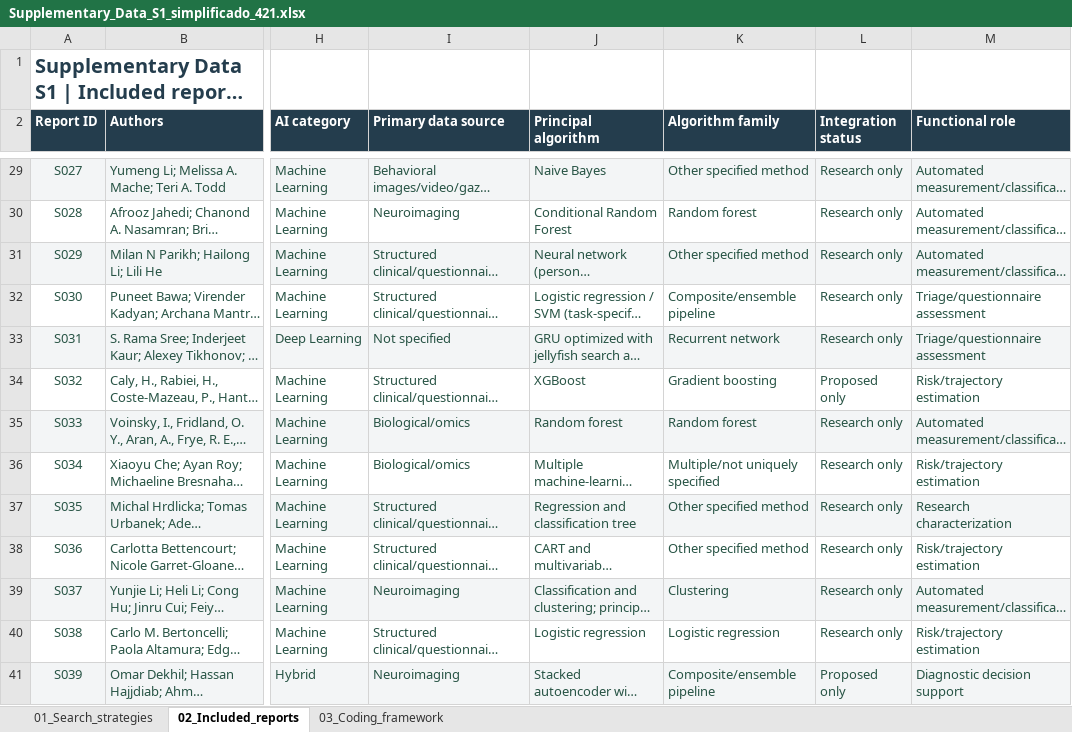
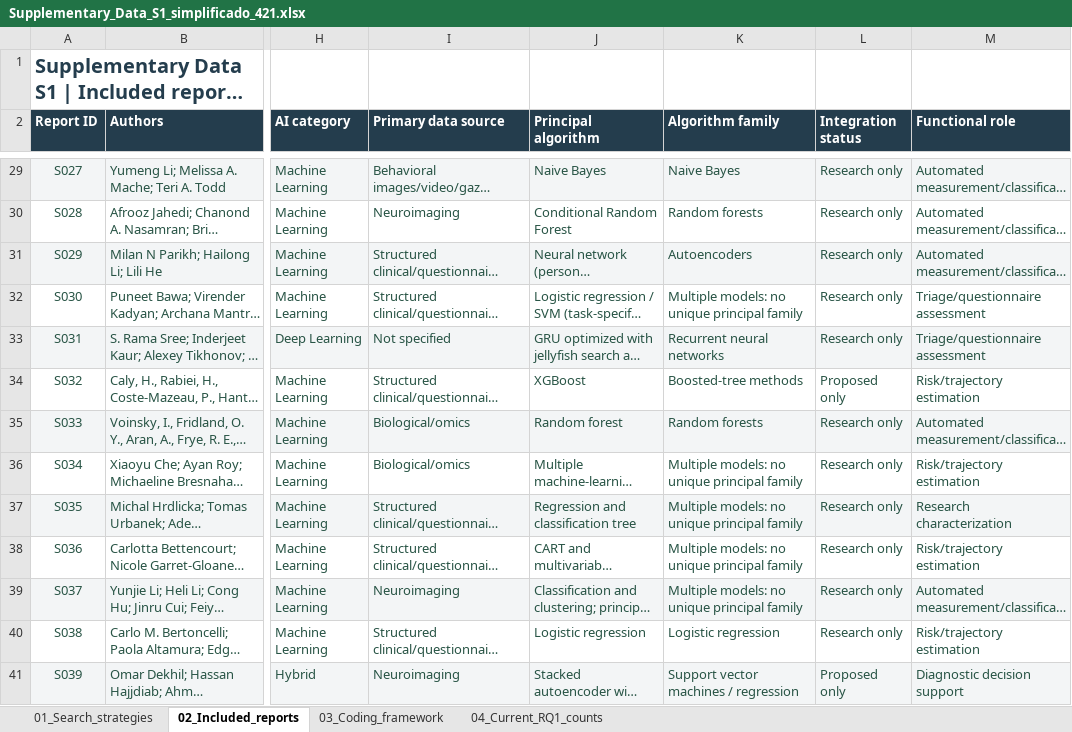
Before and after one commit to jhcapistran/scripts, an Excel workbook: Supplementary_Data_S1_simplificado_421.xlsx, sheet 02_Included_reports, drawn as a sheet; only a part is shown, gaps mark what is left out; long unchanged cells end in …; values as stored, in another font and other column widths than the file's, no borders; table styles not drawn; the diff covers the shown part only; the diff names each change by its address in the sheet, - before the commit and + after, or states it on an @@ line.

```diff
--- a/Supplementary_Data_S1_simplificado_421.xlsx (sheet 02_Included_reports)
+++ b/Supplementary_Data_S1_simplificado_421.xlsx (sheet 02_Included_reports)
+sheet tab: 04_Current_RQ1_counts
-K29 (Algorithm family): Other specified method
+K29 (Algorithm family): Naive Bayes
-K30 (Algorithm family): Random forest
+K30 (Algorithm family): Random forests
-K31 (Algorithm family): Other specified method
+K31 (Algorithm family): Autoencoders
-K32 (Algorithm family): Composite/ensemble pipeline
+K32 (Algorithm family): Multiple models: no unique principal family
-K33 (Algorithm family): Recurrent network
+K33 (Algorithm family): Recurrent neural networks
-K34 (Algorithm family): Gradient boosting
+K34 (Algorithm family): Boosted-tree methods
-K35 (Algorithm family): Random forest
+K35 (Algorithm family): Random forests
-K36 (Algorithm family): Multiple/not uniquely specified
+K36 (Algorithm family): Multiple models: no unique principal family
-K37:K38 (Algorithm family): Other specified method
+K37:K38 (Algorithm family): Multiple models: no unique principal family
-K39 (Algorithm family): Clustering
+K39 (Algorithm family): Multiple models: no unique principal family
-K41 (Algorithm family): Composite/ensemble pipeline
+K41 (Algorithm family): Support vector machines / regression
```
Also changed, not shown: 422 edited cells elsewhere in this sheet, sheet 03_Coding_framework, 32 other files.
